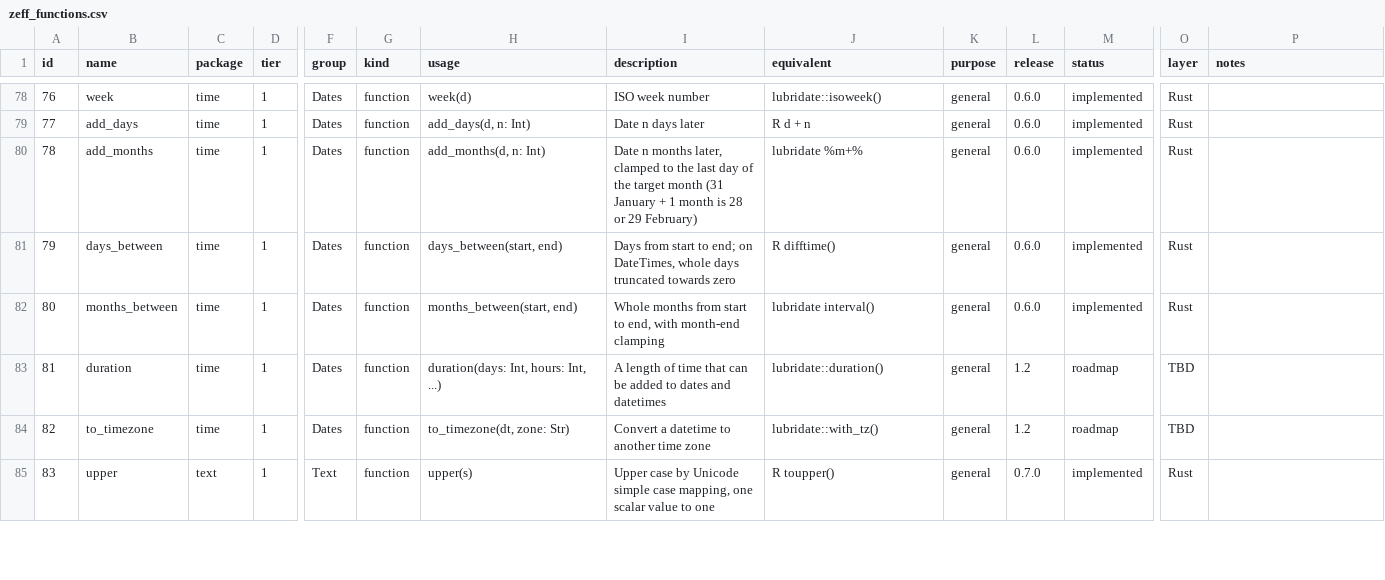
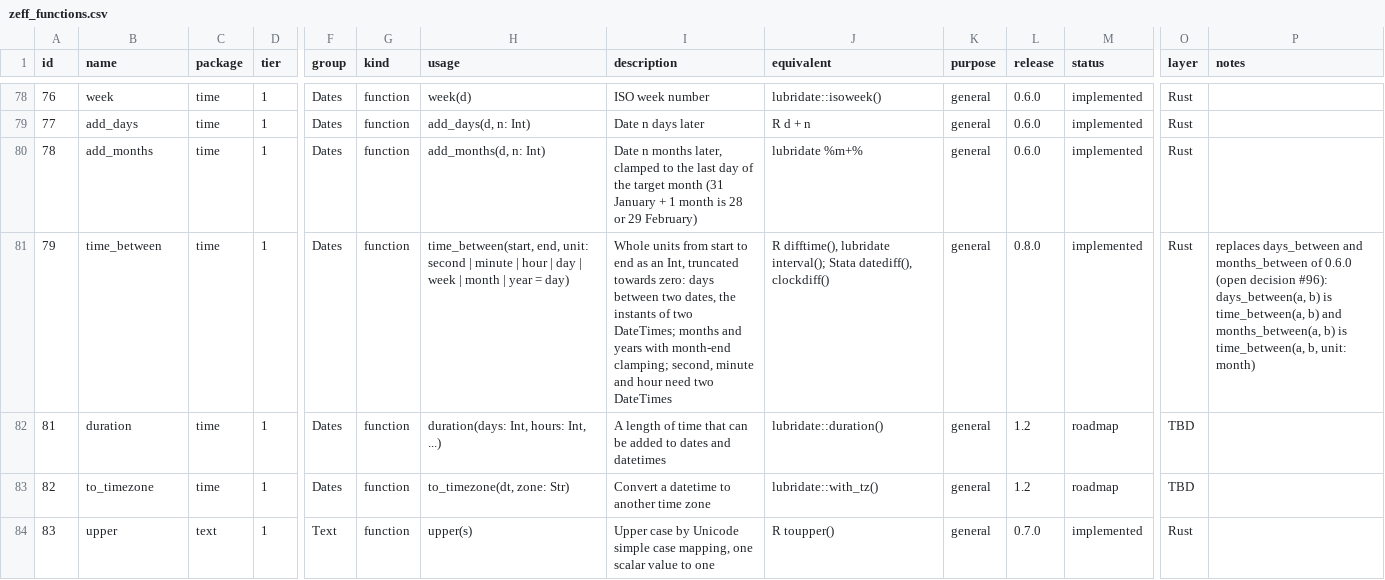
Before and after one commit to zoostat/zeff, a CSV file: docs/spec/zeff_functions.csv, drawn as a sheet; only a part is shown, gaps mark what is left out; removed rows and columns are numbered as before the commit, all else as after; rows hold the shown columns only; the diff names each change by its address in the sheet, - before the commit and + after, or states it on an @@ line.

Commit message:
Count the time between two dates or two times in one function (release 0.8.0, step 8d)
time_between(start, end, unit:) gives the whole seconds, minutes, hours, days, weeks, months or years from start to end, truncated towards zero, two dates by their days and two times by their instants, months with the clamping of add_months and a year as twelve of them (open decision #96 as amended). It takes the place of days_between and months_between; a script that writes an old name is refused with the call to write, from a table the registry keeps for the breaking changes before 1.0. The R reference holds every unit on 356 pairs. A page's common mistake is compared without regard to the width of the excerpt's gutter.

```diff
--- a/docs/spec/zeff_functions.csv
+++ b/docs/spec/zeff_functions.csv
-row 81: 79 | days_between | time | 1 | Dates | function | days_between(start, end) | Days from start to end; on DateTimes, whole days truncated towards zero | R difftime() | general | 0.6.0 | implemented | Rust
@@ column A (id) renumbered in row 81 @@
-B81 (name): months_between
+B81 (name): time_between
-H81 (usage): months_between(start, end)
+H81 (usage): time_between(start, end, unit: second | minute | hour | day | week | month | year = day)
-I81 (description): Whole months from start to end, with month-end clamping
+I81 (description): Whole units from start to end as an Int, truncated towards zero: days between two dates, the instants of two DateTimes; months and years with month-end clamping; second, minute and hour need two DateTimes
-J81 (equivalent): lubridate interval()
+J81 (equivalent): R difftime(), lubridate interval(); Stata datediff(), clockdiff()
-L81 (release): 0.6.0
+L81 (release): 0.8.0
-P81 (notes): (empty)
+P81 (notes): replaces days_between and months_between of 0.6.0 (open decision #96): days_between(a, b) is time_between(a, b) and months_between(a, b) is time_between(a, b, unit: month)
```
Also changed, not shown: 42 other files.
